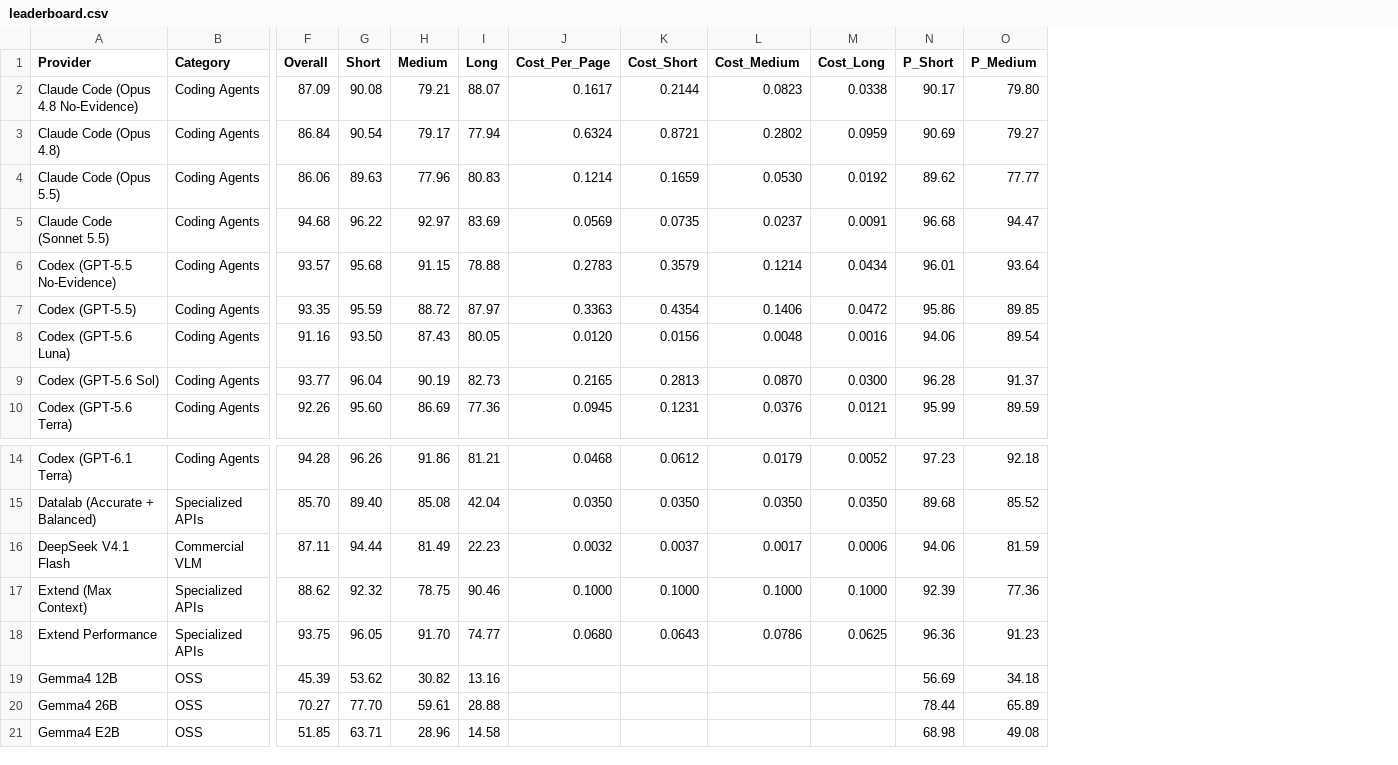
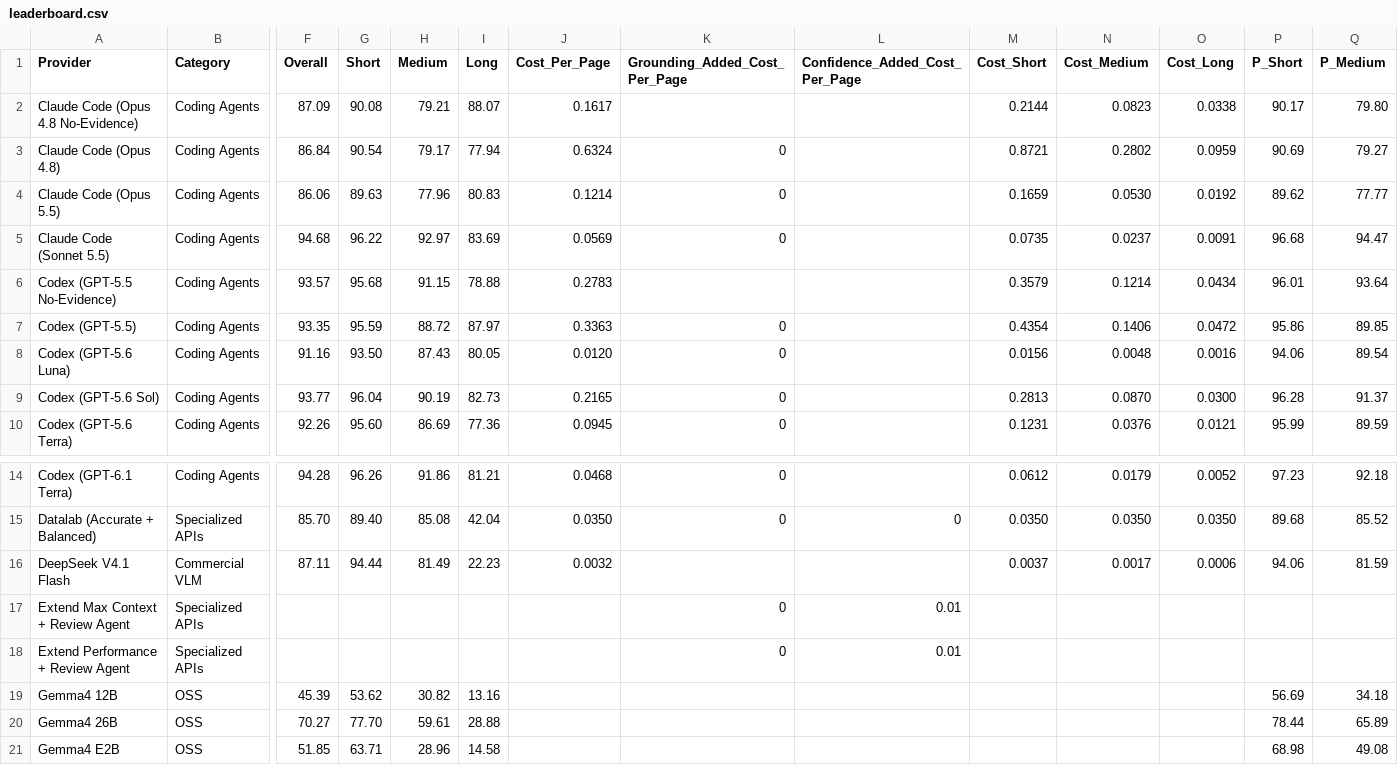
Before and after one commit to run-llama/ExtractBench, a CSV file: leaderboard.csv, drawn as a sheet; only a part is shown, gaps mark what is left out; removed rows and columns are numbered as before the commit, all else as after; rows hold the shown columns only; the diff names each change by its address in the sheet, - before the commit and + after, or states it on an @@ line.

```diff
--- a/leaderboard.csv
+++ b/leaderboard.csv
+column K (Grounding_Added_Cost_Per_Page), rows 3-10: 0 | 0 | 0 |  | 0 | 0 | 0 | 0; rows 14-15: 0 | 0
+column L (Confidence_Added_Cost_Per_Page), row 15: 0
-row 17: Extend (Max Context) | Specialized APIs | 88.62 | 92.32 | 78.75 | 90.46 | 0.1000 | 0.1000 | 0.1000 | 0.1000 | 92.39 | 77.36
-row 18: Extend Performance | Specialized APIs | 93.75 | 96.05 | 91.70 | 74.77 | 0.0680 | 0.0643 | 0.0786 | 0.0625 | 96.36 | 91.23
+row 17: Extend Max Context + Review Agent | Specialized APIs |  |  |  |  |  | 0 | 0.01
+row 18: Extend Performance + Review Agent | Specialized APIs |  |  |  |  |  | 0 | 0.01
```
Also changed, not shown: leaderboard-pro.csv, 9 other files.
